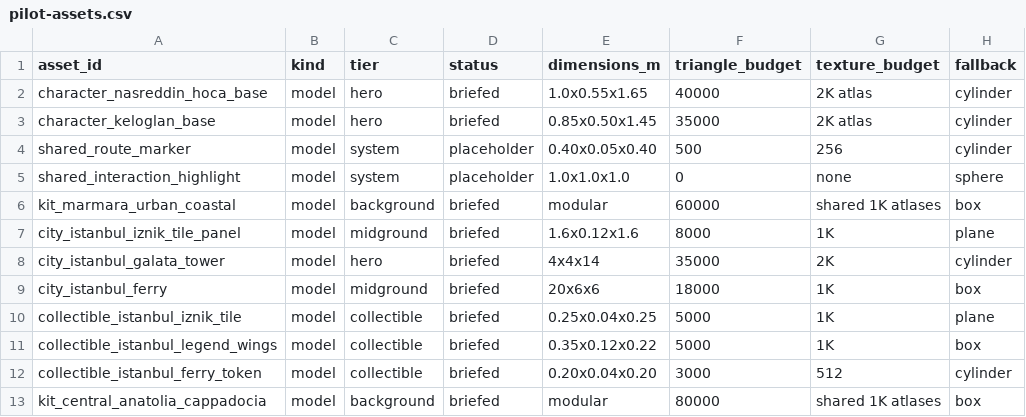
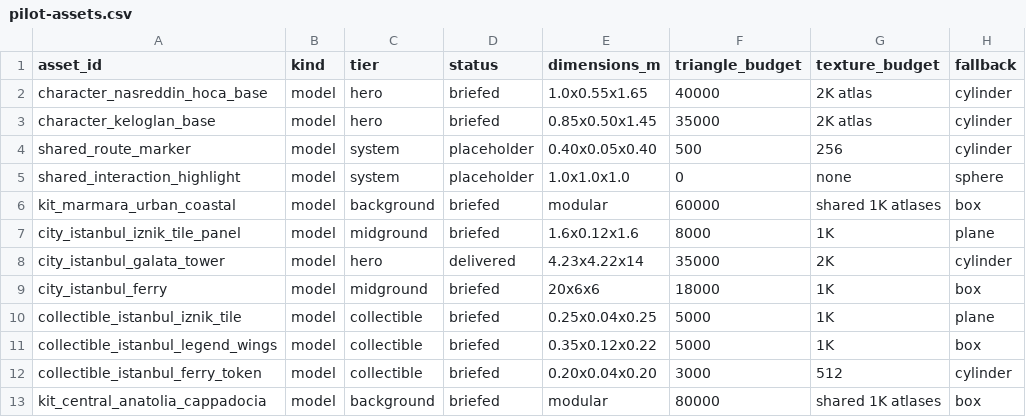
Before and after one commit to alikiliclioglu16/streetsofturkiye, a CSV file: asset-manifests/pilot-assets.csv, drawn as a sheet; only a part is shown; the diff names each change by its address in the sheet, - before the commit and + after, or states it on an @@ line.

```diff
--- a/asset-manifests/pilot-assets.csv
+++ b/asset-manifests/pilot-assets.csv
-D8 (status): briefed
+D8 (status): delivered
-E8 (dimensions_m): 4x4x14
+E8 (dimensions_m): 4.23x4.22x14
```
Also changed, not shown: 7 other files.
